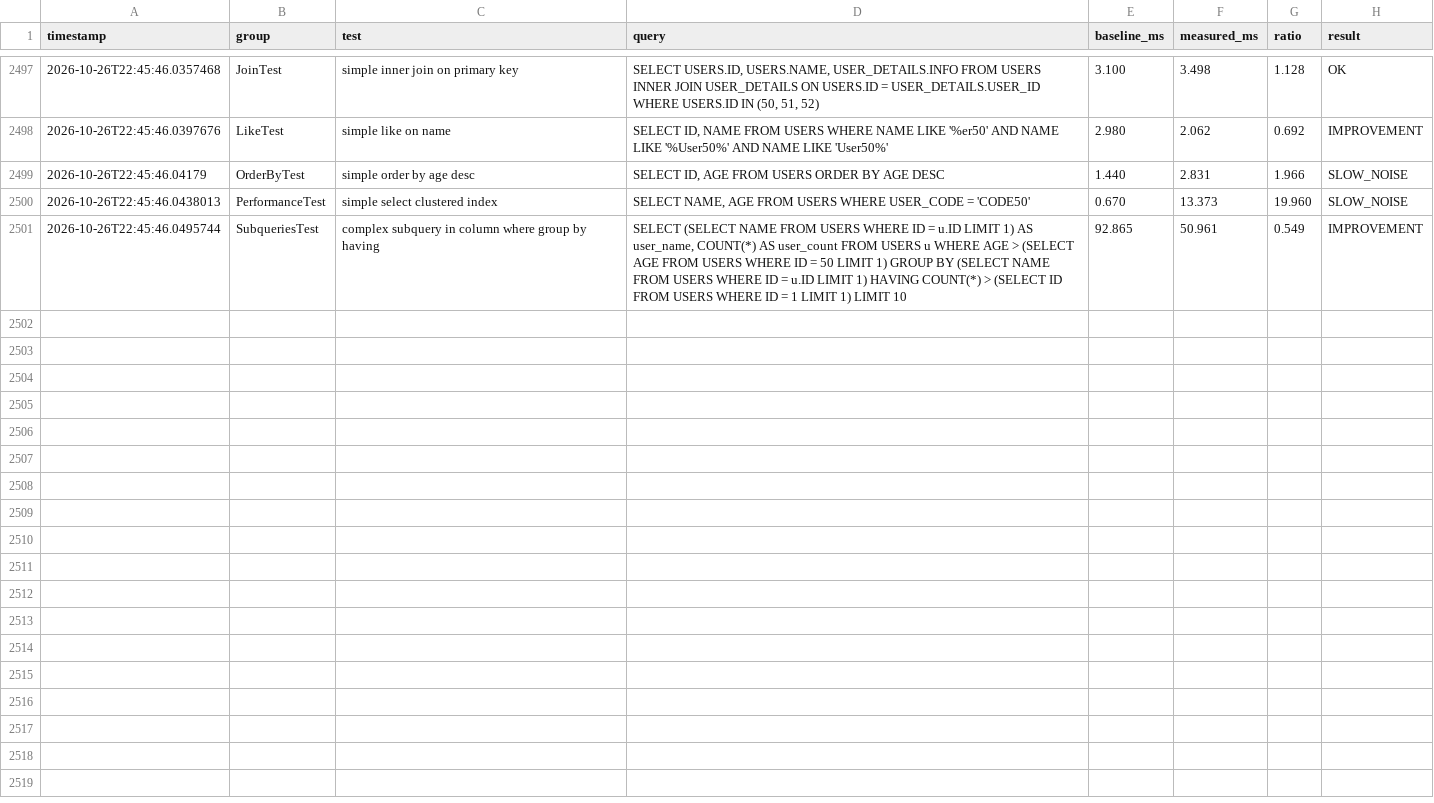
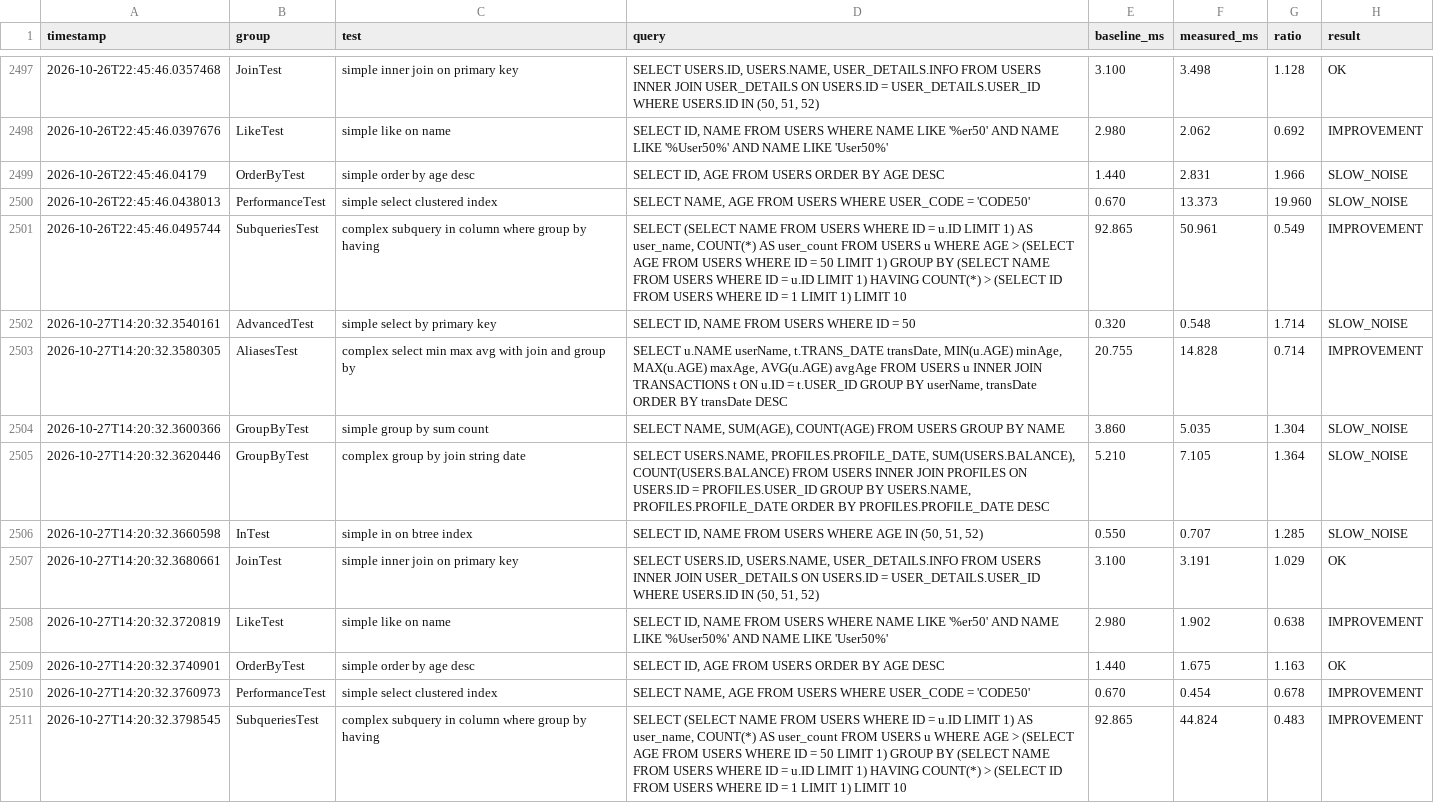
Before and after one commit to Reider85/dieseldb, a CSV file: analytics/performance_history.csv, drawn as a sheet; only a part is shown, gaps mark what is left out.

```diff
--- a/analytics/performance_history.csv
+++ b/analytics/performance_history.csv
@@ -2501 +2501,11 @@
 2026-10-26T22:45:46.0495744,SubqueriesTest,complex subquery in column where group by having,"SELECT (SELECT NAME FROM USERS WHERE ID = u.ID LIMIT 1) AS user_name, COUNT(*) AS user_count FROM USERS u WHERE AGE > (SELECT AGE FROM USERS WHERE ID = 50 LIMIT 1) GROUP BY (SELECT NAME FROM USERS WHERE ID = u.ID LIMIT 1) HAVING COUNT(*) > (SELECT ID FROM USERS WHERE ID = 1 LIMIT 1) LIMIT 10",92.865,50.961,0.549,IMPROVEMENT
+2026-10-27T14:20:32.3540161,AdvancedTest,simple select by primary key,"SELECT ID, NAME FROM USERS WHERE ID = 50",0.320,0.548,1.714,SLOW_NOISE
+2026-10-27T14:20:32.3580305,AliasesTest,complex select min max avg with join and group by,"SELECT u.NAME userName, t.TRANS_DATE transDate, MIN(u.AGE) minAge, MAX(u.AGE) maxAge, AVG(u.AGE) avgAge FROM USERS u INNER JOIN TRANSACTIONS t ON u.ID = t.USER_ID GROUP BY userName, transDate ORDER BY transDate DESC",20.755,14.828,0.714,IMPROVEMENT
+2026-10-27T14:20:32.3600366,GroupByTest,simple group by sum count,"SELECT NAME, SUM(AGE), COUNT(AGE) FROM USERS GROUP BY NAME",3.860,5.035,1.304,SLOW_NOISE
+2026-10-27T14:20:32.3620446,GroupByTest,complex group by join string date,"SELECT USERS.NAME, PROFILES.PROFILE_DATE, SUM(USERS.BALANCE), COUNT(USERS.BALANCE) FROM USERS INNER JOIN PROFILES ON USERS.ID = PROFILES.USER_ID GROUP BY USERS.NAME, PROFILES.PROFILE_DATE ORDER BY PROFILES.PROFILE_DATE DESC",5.210,7.105,1.364,SLOW_NOISE
+2026-10-27T14:20:32.3660598,InTest,simple in on btree index,"SELECT ID, NAME FROM USERS WHERE AGE IN (50, 51, 52)",0.550,0.707,1.285,SLOW_NOISE
+2026-10-27T14:20:32.3680661,JoinTest,simple inner join on primary key,"SELECT USERS.ID, USERS.NAME, USER_DETAILS.INFO FROM USERS INNER JOIN USER_DETAILS ON USERS.ID = USER_DETAILS.USER_ID WHERE USERS.ID IN (50, 51, 52)",3.100,3.191,1.029,OK
+2026-10-27T14:20:32.3720819,LikeTest,simple like on name,"SELECT ID, NAME FROM USERS WHERE NAME LIKE '%er50' AND NAME LIKE '%User50%' AND NAME LIKE 'User50%'",2.980,1.902,0.638,IMPROVEMENT
+2026-10-27T14:20:32.3740901,OrderByTest,simple order by age desc,"SELECT ID, AGE FROM USERS ORDER BY AGE DESC",1.440,1.675,1.163,OK
+2026-10-27T14:20:32.3760973,PerformanceTest,simple select clustered index,"SELECT NAME, AGE FROM USERS WHERE USER_CODE = 'CODE50'",0.670,0.454,0.678,IMPROVEMENT
+2026-10-27T14:20:32.3798545,SubqueriesTest,complex subquery in column where group by having,"SELECT (SELECT NAME FROM USERS WHERE ID = u.ID LIMIT 1) AS user_name, COUNT(*) AS user_count FROM USERS u WHERE AGE > (SELECT AGE FROM USERS WHERE ID = 50 LIMIT 1) GROUP BY (SELECT NAME FROM USERS WHERE ID = u.ID LIMIT 1) HAVING COUNT(*) > (SELECT ID FROM USERS WHERE ID = 1 LIMIT 1) LIMIT 10",92.865,44.824,0.483,IMPROVEMENT
```
Also changed, not shown: 7 other files.
